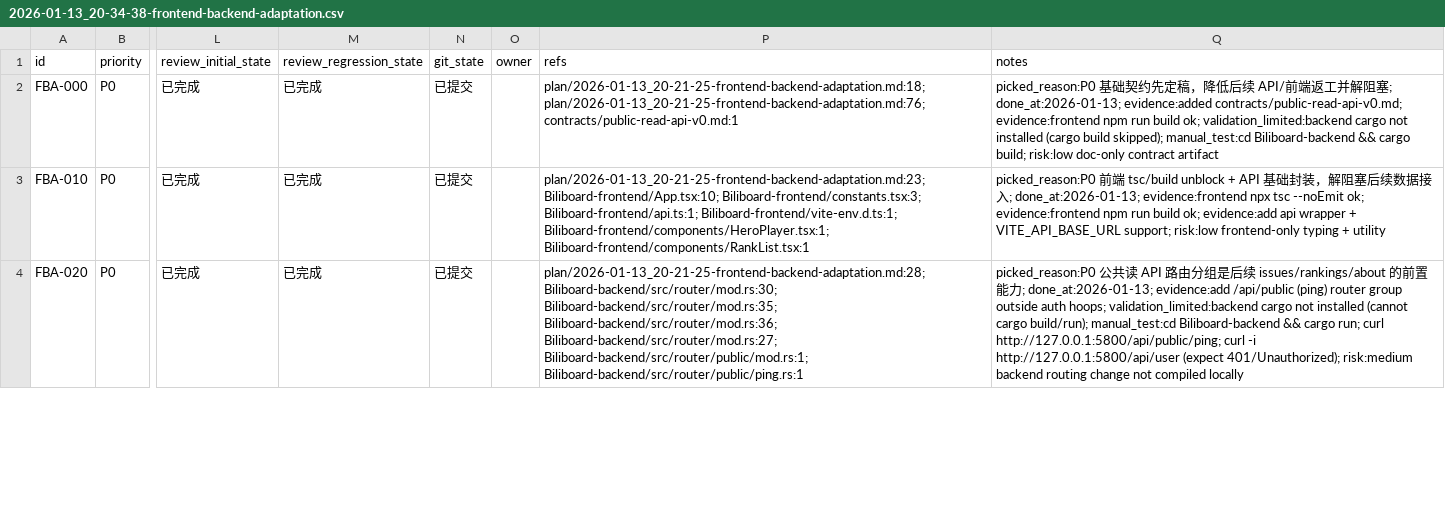
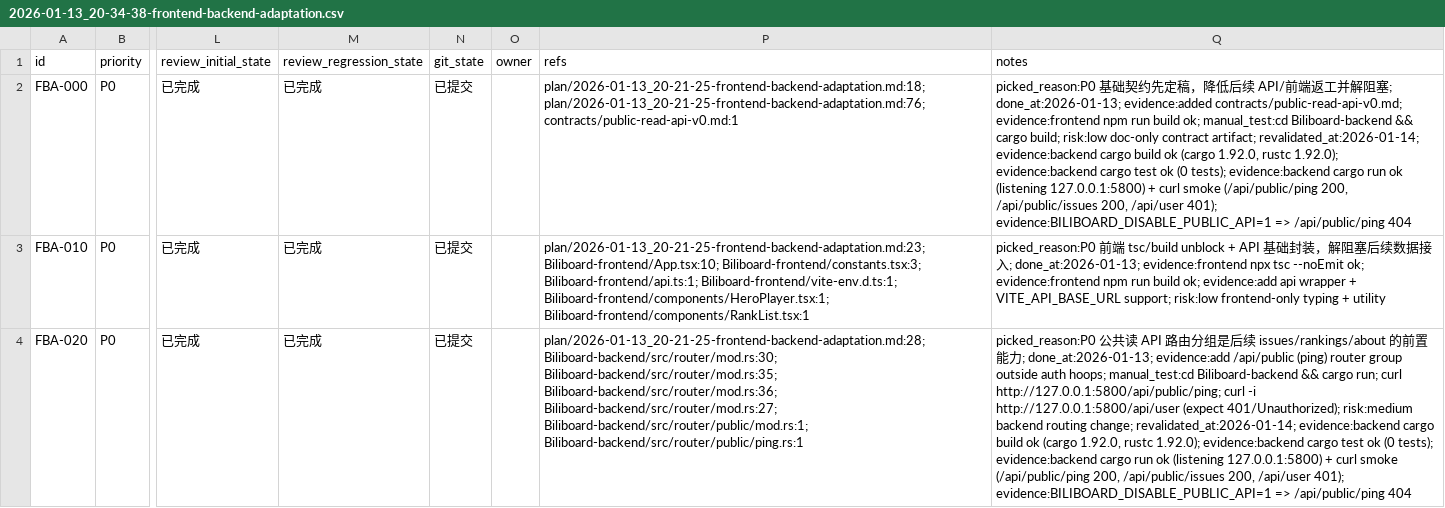
Before and after one commit to 1zero224/biliboard-deploy, a CSV file: issues/2026-01-13_20-34-38-frontend-backend-adaptation.csv, drawn as a sheet; only a part is shown, gaps mark what is left out; the diff covers the shown part only; the diff names each change by its address in the sheet, - before the commit and + after, or states it on an @@ line.

Commit message:
[FBA-080] 后端 Rust 重新验证
Update issues CSV notes: remove validation_limited (cargo not installed) and add revalidated evidence (cargo build/test/run + curl smoke + public disable 404).

```diff
--- a/issues/2026-01-13_20-34-38-frontend-backend-adaptation.csv
+++ b/issues/2026-01-13_20-34-38-frontend-backend-adaptation.csv
-Q2 (notes): …build ok; validation_limited:backend cargo not installed (cargo build skipped); manual_test:cd Biliboard-backend && cargo build; risk:low doc-only contract artifact
+Q2 (notes): …build ok; manual_test:cd Biliboard-backend && cargo build; risk:low doc-only contract artifact; revalidated_at:2026-01-14; evidence:backend cargo build ok (cargo 1.92.0, rustc 1.92.0); evidence:backend cargo test ok (0 tests); evidence:backend cargo run ok (listening 127.0.0.1:5800) + curl smoke (/api/public/ping 200, /api/public/issues 200, /api/user 401); evidence:BILIBOARD_DISABLE_PUBLIC_API=1 => /api/public/ping 404
-Q4 (notes): …auth hoops; validation_limited:backend cargo not installed (cannot cargo build/run); manual_test:cd Biliboard-backend && cargo run; curl http://127.0.0.1:5800/api/public/ping; curl -i http://127.0.0.1:5800/api/user (expect 401/Unauthorized); risk:medium backend routing change not compiled locally
+Q4 (notes): …auth hoops; manual_test:cd Biliboard-backend && cargo run; curl http://127.0.0.1:5800/api/public/ping; curl -i http://127.0.0.1:5800/api/user (expect 401/Unauthorized); risk:medium backend routing change; revalidated_at:2026-01-14; evidence:backend cargo build ok (cargo 1.92.0, rustc 1.92.0); evidence:backend cargo test ok (0 tests); evidence:backend cargo run ok (listening 127.0.0.1:5800) + curl smoke (/api/public/ping 200, /api/public/issues 200, /api/user 401); evidence:BILIBOARD_DISABLE_PUBLIC_API=1 => /api/public/ping 404
```
Also changed, not shown: 6 edited cells elsewhere in this file.
